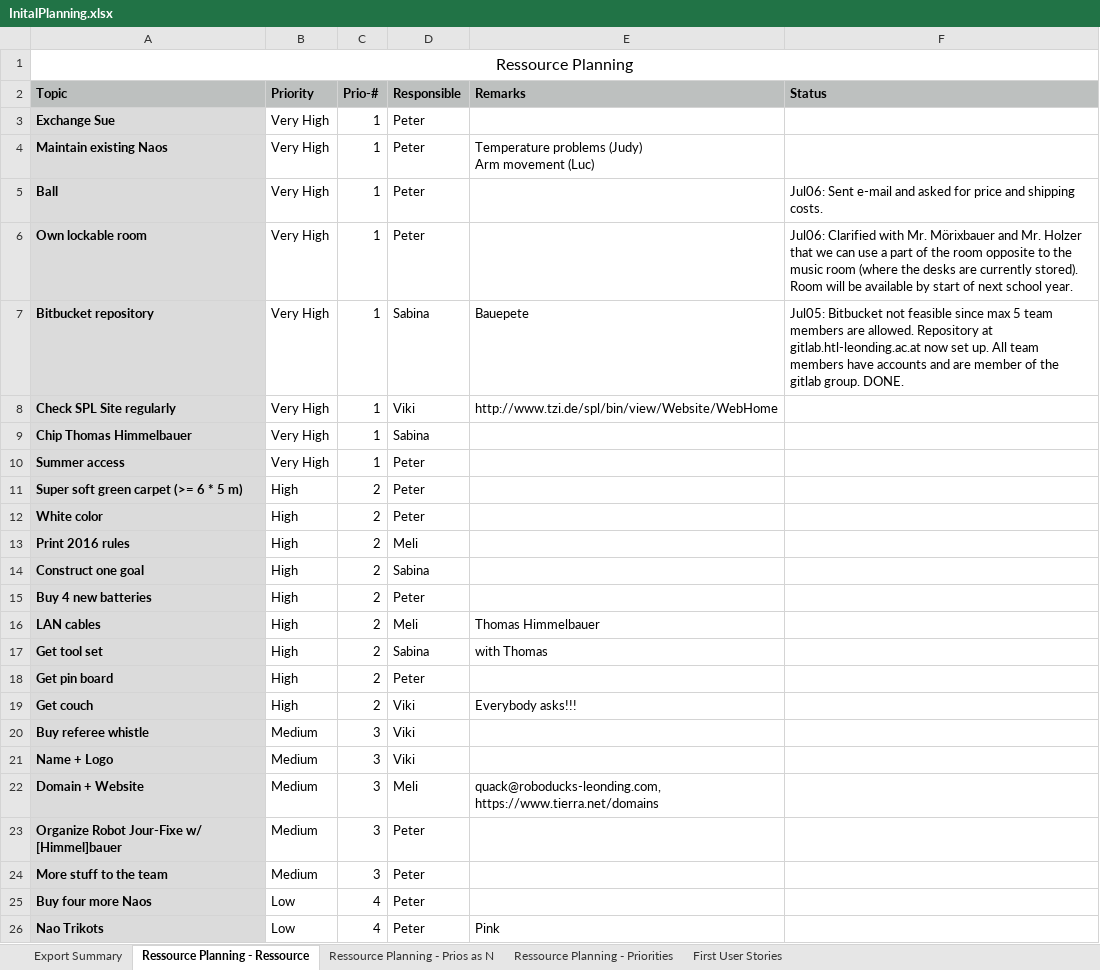
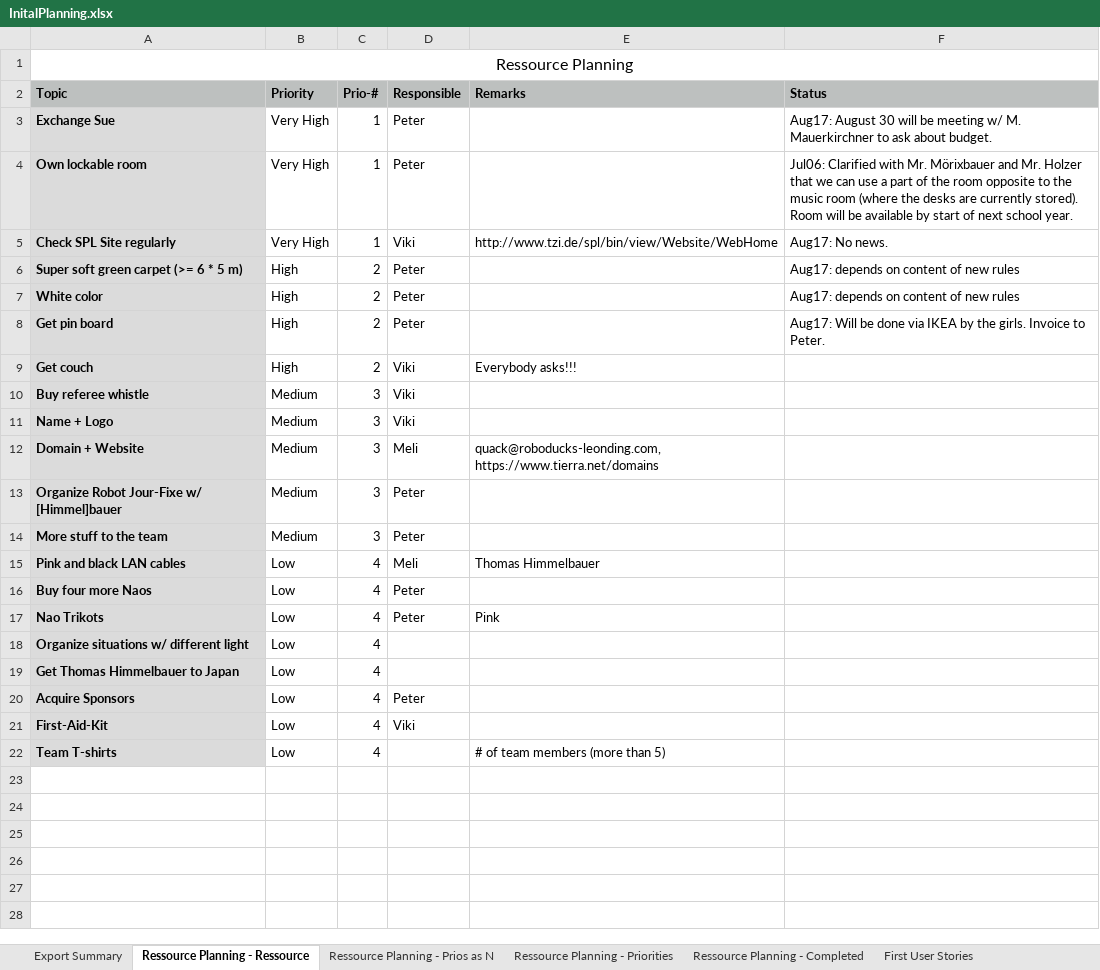
Before and after one commit to SabinaBrantner/NaoRemote, an Excel workbook: 01_Planning/InitalPlanning.xlsx, sheet Ressource Planning - Ressource, drawn as a sheet; only a part is shown; the shorter side is filled out with more unchanged rows; values as stored, in another font and other column widths than the file's, no borders; removed rows and columns are numbered as before the commit, all else as after; ↵ is a line break in a cell; the diff names each change by its address in the sheet, - before the commit and + after, or states it on an @@ line.

Commit message:
Updated planning.

```diff
--- a/01_Planning/InitalPlanning.xlsx (sheet Ressource Planning - Ressource)
+++ b/01_Planning/InitalPlanning.xlsx (sheet Ressource Planning - Ressource)
+sheet tab: Ressource Planning - Completed
-F3 (Status): (empty)
+F3 (Status): Aug17: August 30 will be meeting w/ M. Mauerkirchner to ask about budget.
-row 4: Maintain existing Naos | Very High | 1 | Peter | Temperature problems (Judy) ↵ Arm movement (Luc)
-row 5: Ball | Very High | 1 | Peter |  | Jul06: Sent e-mail and asked for price and shipping costs.
-row 7: Bitbucket repository | Very High | 1 | Sabina | Bauepete | Jul05: Bitbucket not feasible since max 5 team members are allowed. Repository at gitlab.htl-leonding.ac.at now set up. All team members have accounts and are member of the gitlab group. DONE.
-F5 (Status): (empty)
+F5 (Status): Aug17: No news.
-row 9: Chip Thomas Himmelbauer | Very High | 1 | Sabina
-row 10: Summer access | Very High | 1 | Peter
-F6:F7 (Status): (empty)
+F6:F7 (Status): Aug17: depends on content of new rules
-row 13: Print 2016 rules | High | 2 | Meli
-row 14: Construct one goal | High | 2 | Sabina
-row 15: Buy 4 new batteries | High | 2 | Peter
-row 16: LAN cables | High | 2 | Meli | Thomas Himmelbauer
-row 17: Get tool set | High | 2 | Sabina | with Thomas
-F8 (Status): (empty)
+F8 (Status): Aug17: Will be done via IKEA by the girls. Invoice to Peter.
+row 15: Pink and black LAN cables | Low | 4 | Meli | Thomas Himmelbauer
```
Also changed, not shown: sheet Export Summary, formulas that keep their value, 1 other file.
